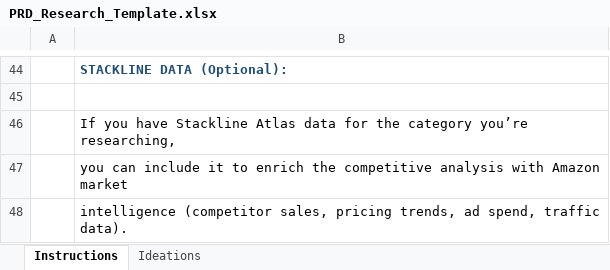
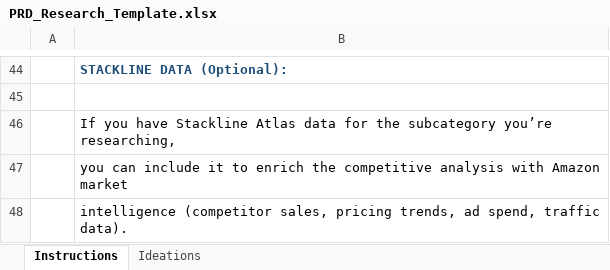
Before and after one commit to suncomanny/PRD-research-tool, an Excel workbook: templates/PRD_Research_Template.xlsx, sheet Instructions, drawn as a sheet; only a part is shown, gaps mark what is left out; values as stored, in another font and other column widths than the file's, no borders; the diff covers the shown part only; the diff names each change by its address in the sheet, - before the commit and + after, or states it on an @@ line.

```diff
--- a/templates/PRD_Research_Template.xlsx (sheet Instructions)
+++ b/templates/PRD_Research_Template.xlsx (sheet Instructions)
-B46: …for the category you’re researching,
+B46: …for the subcategory you’re researching,
```
Also changed, not shown: 1 added row and 13 edited cells elsewhere in this sheet, sheet Ideations, 5 other files.
